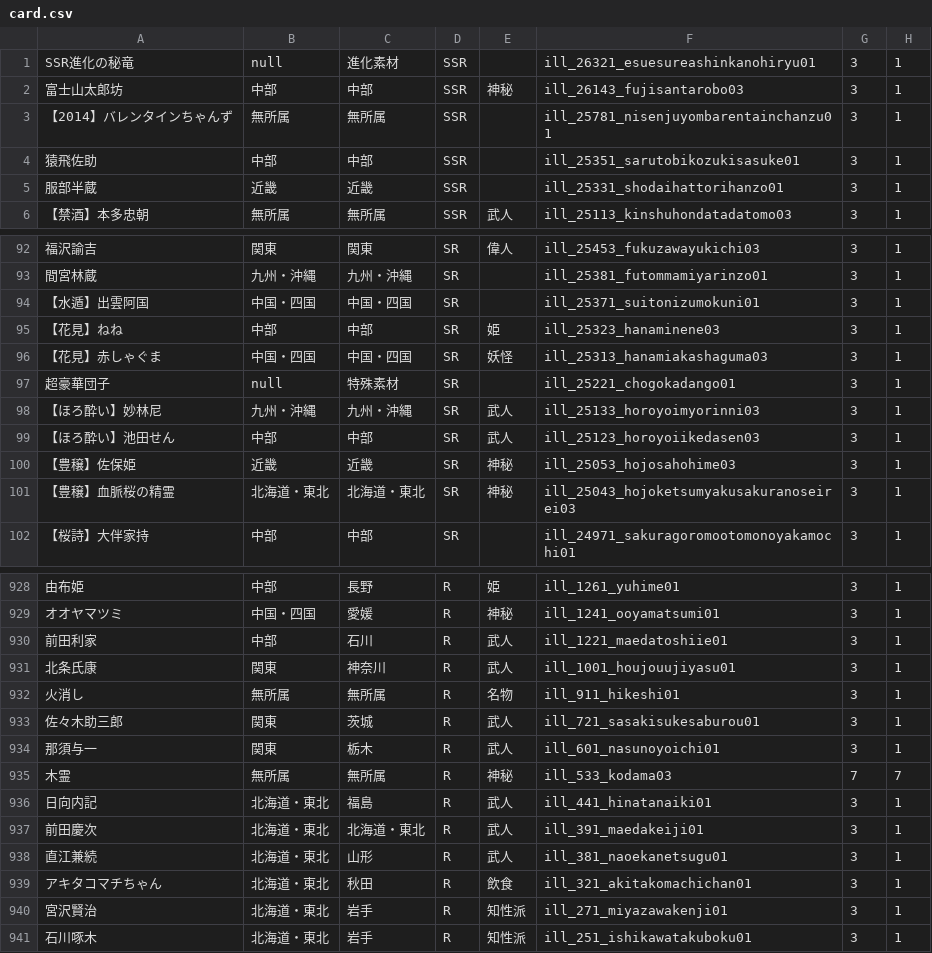
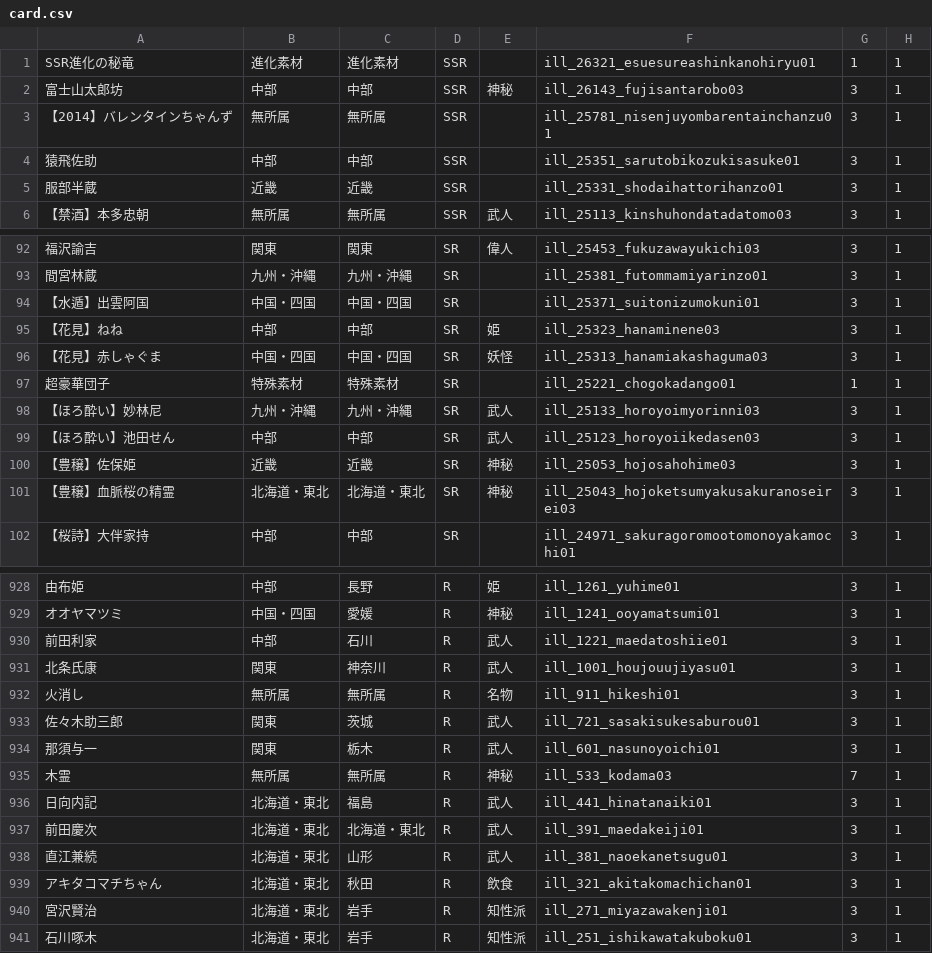
Before and after one commit to wdxzs1985/tnk47collection, a CSV file: card.csv, drawn as a sheet; only a part is shown, gaps mark what is left out.

```diff
--- a/card.csv
+++ b/card.csv
@@ -1,2 +1,2 @@
-SSR進化の秘竜,null,進化素材,SSR,,ill_26321_esuesureashinkanohiryu01,3,1
+SSR進化の秘竜,進化素材,進化素材,SSR,,ill_26321_esuesureashinkanohiryu01,1,1
 富士山太郎坊,中部,中部,SSR,神秘,ill_26143_fujisantarobo03,3,1
@@ -96,3 +96,3 @@ SSR進化の秘竜,null,進化素材,SSR,,ill_26321_esuesureashinkanohiryu01,3,1
 【花見】赤しゃぐま,中国・四国,中国・四国,SR,妖怪,ill_25313_hanamiakashaguma03,3,1
-超豪華団子,null,特殊素材,SR,,ill_25221_chogokadango01,3,1
+超豪華団子,特殊素材,特殊素材,SR,,ill_25221_chogokadango01,1,1
 【ほろ酔い】妙林尼,九州・沖縄,九州・沖縄,SR,武人,ill_25133_horoyoimyorinni03,3,1
@@ -934,3 +934,3 @@ SSR進化の秘竜,null,進化素材,SSR,,ill_26321_esuesureashinkanohiryu01,3,1
 那須与一,関東,栃木,R,武人,ill_601_nasunoyoichi01,3,1
-木霊,無所属,無所属,R,神秘,ill_533_kodama03,7,7
+木霊,無所属,無所属,R,神秘,ill_533_kodama03,7,1
 日向内記,北海道・東北,福島,R,武人,ill_441_hinatanaiki01,3,1
```
Also changed, not shown: pre.csv, 1 other file.
